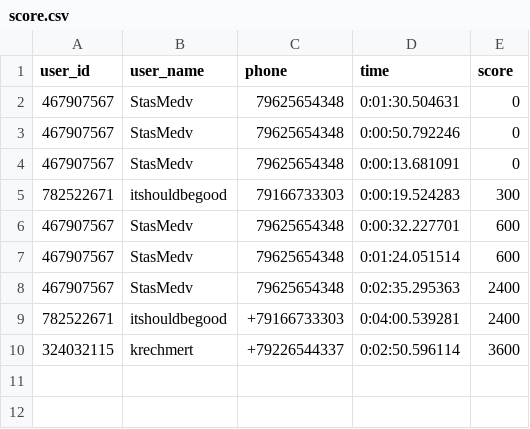
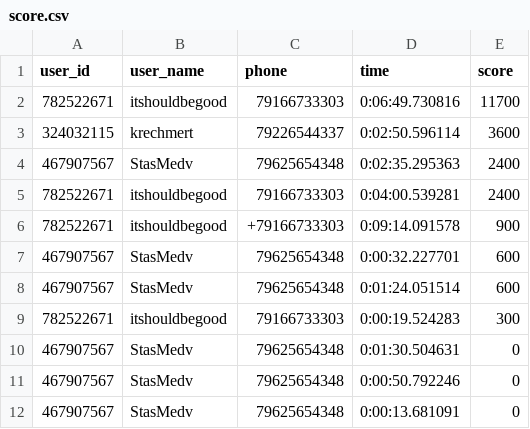
Before and after one commit to team-odysseus/odysseus, a CSV file: quiz/score.csv, drawn as a sheet.

```diff
--- a/quiz/score.csv
+++ b/quiz/score.csv
@@ -1,2 +1,10 @@
 user_id,user_name,phone,time,score
+782522671,itshouldbegood,79166733303,0:06:49.730816,11700
+324032115,krechmert,79226544337,0:02:50.596114,3600
+467907567,StasMedv,79625654348,0:02:35.295363,2400
+782522671,itshouldbegood,79166733303,0:04:00.539281,2400
+782522671,itshouldbegood,+79166733303,0:09:14.091578,900
+467907567,StasMedv,79625654348,0:00:32.227701,600
+467907567,StasMedv,79625654348,0:01:24.051514,600
+782522671,itshouldbegood,79166733303,0:00:19.524283,300
 467907567,StasMedv,79625654348,0:01:30.504631,0
@@ -4,7 +12 @@ user_id,user_name,phone,time,score
 467907567,StasMedv,79625654348,0:00:13.681091,0
-782522671,itshouldbegood,79166733303,0:00:19.524283,300
-467907567,StasMedv,79625654348,0:00:32.227701,600
-467907567,StasMedv,79625654348,0:01:24.051514,600
-467907567,StasMedv,79625654348,0:02:35.295363,2400
-782522671,itshouldbegood,+79166733303,0:04:00.539281,2400
-324032115,krechmert,+79226544337,0:02:50.596114,3600
```
Also changed, not shown: 3 other files.
